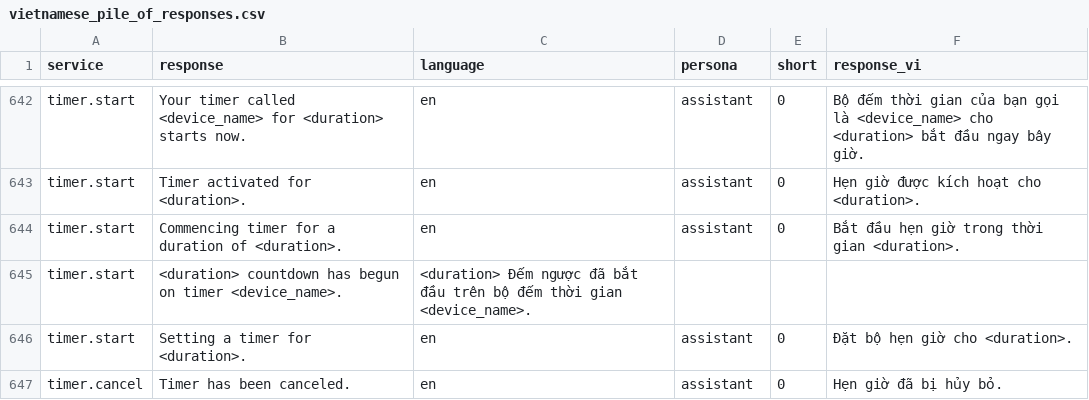
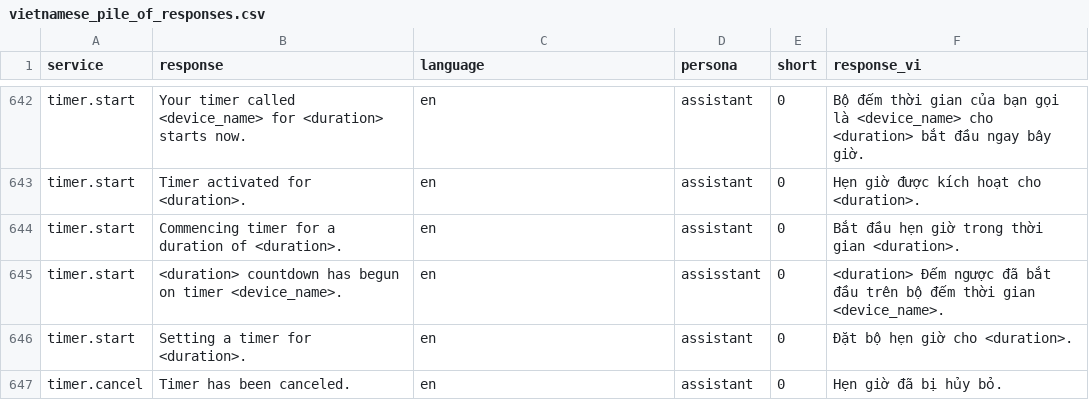
Before and after one commit to gkynajru/Vietnamese-home-assistant, a CSV file: dataset/filtered_piles/vietnamese_pile_of_responses.csv, drawn as a sheet; only a part is shown, gaps mark what is left out.

Commit message:
fix an format error

```diff
--- a/dataset/filtered_piles/vietnamese_pile_of_responses.csv
+++ b/dataset/filtered_piles/vietnamese_pile_of_responses.csv
@@ -644,3 +644,3 @@ timer.start,Timer activated for <duration>.,en,assistant,0,Hẹn giờ được
 timer.start,Commencing timer for a duration of <duration>.,en,assistant,0,Bắt đầu hẹn giờ trong thời gian <duration>.
-timer.start,<duration> countdown has begun on timer <device_name>.,<duration> Đếm ngược đã bắt đầu trên bộ đếm thời gian <device_name>.
+timer.start,<duration> countdown has begun on timer <device_name>.,en,assisstant,0,<duration> Đếm ngược đã bắt đầu trên bộ đếm thời gian <device_name>.
 timer.start,Setting a timer for <duration>.,en,assistant,0,Đặt bộ hẹn giờ cho <duration>.
```
